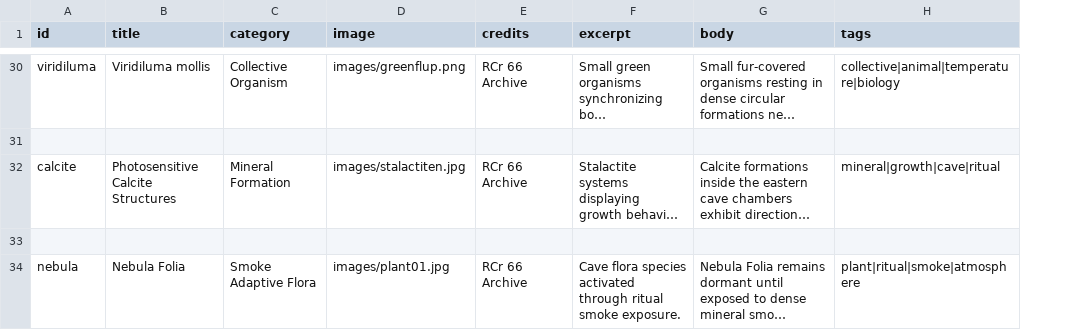
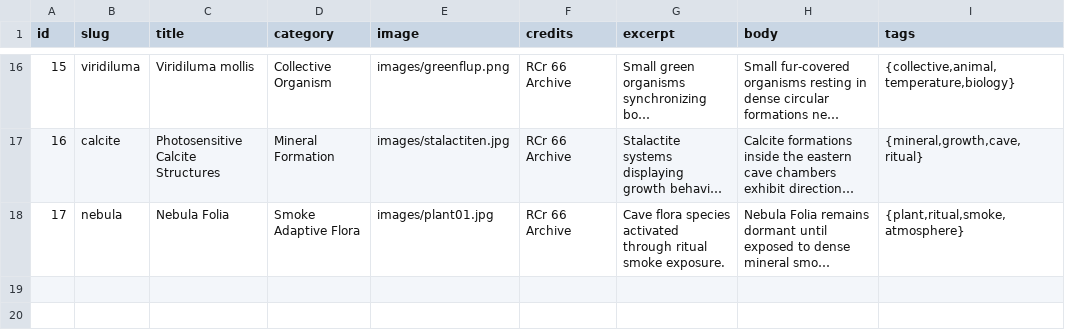
Before and after one commit to OUPSfestival/STIB_Cave, a CSV file: articles.csv, drawn as a sheet; only a part is shown, gaps mark what is left out; long unchanged cells end in …; removed rows and columns are numbered as before the commit, all else as after; the diff covers the shown part only; the diff names each change by its address in the sheet, - before the commit and + after, or states it on an @@ line.

```diff
--- a/articles.csv
+++ b/articles.csv
+column A (id), rows 16-18: 15 | 16 | 17
-B1: id
+B1: slug
-I16 (tags): collective|animal|temperature|biology
+I16 (tags): {collective,animal,temperature,biology}
-row 31: (empty)
-I17 (tags): mineral|growth|cave|ritual
+I17 (tags): {mineral,growth,cave,ritual}
-row 33: (empty)
-I18 (tags): plant|ritual|smoke|atmosphere
+I18 (tags): {plant,ritual,smoke,atmosphere}
```
Also changed, not shown: 14 removed rows and 15 edited cells elsewhere in this file.
